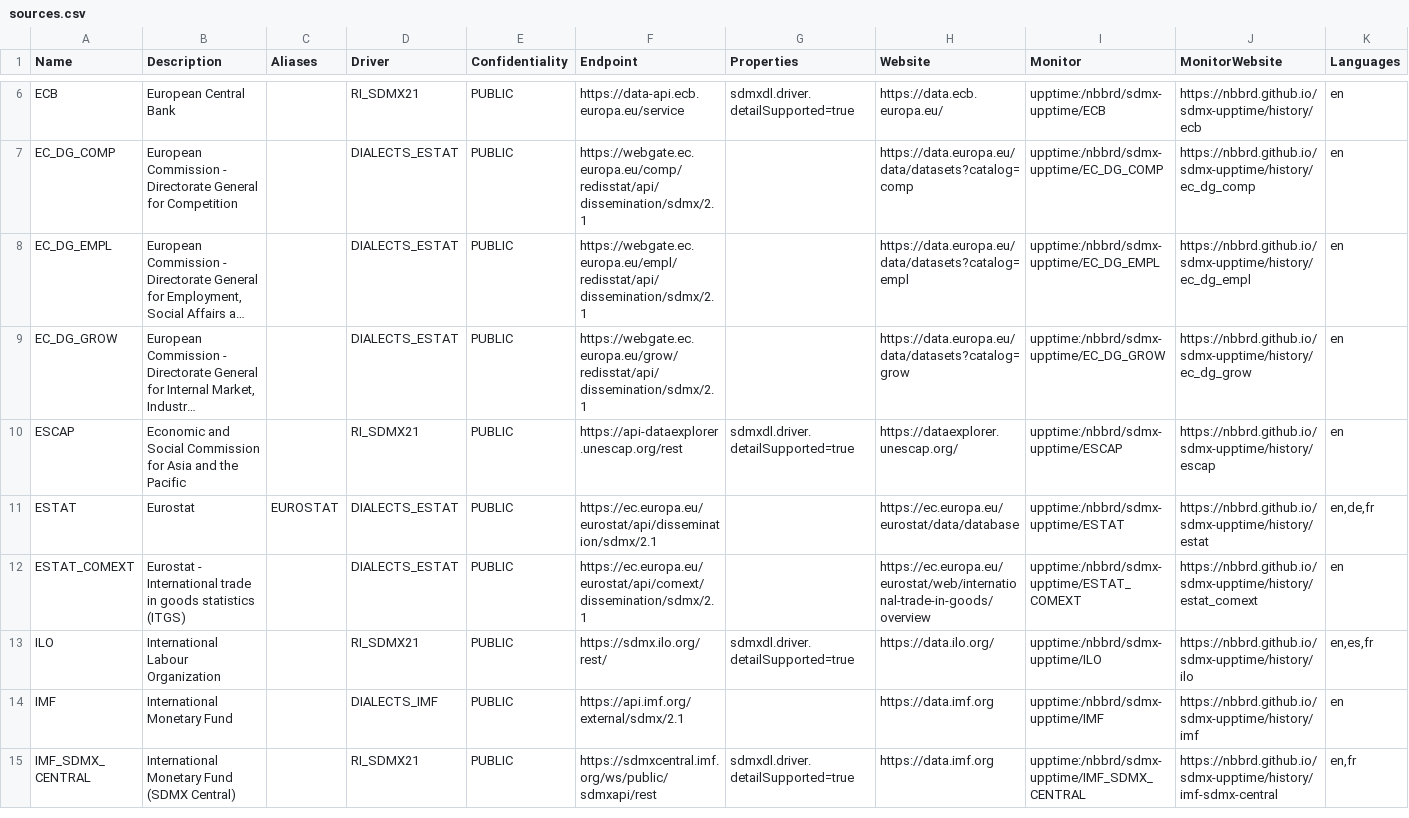
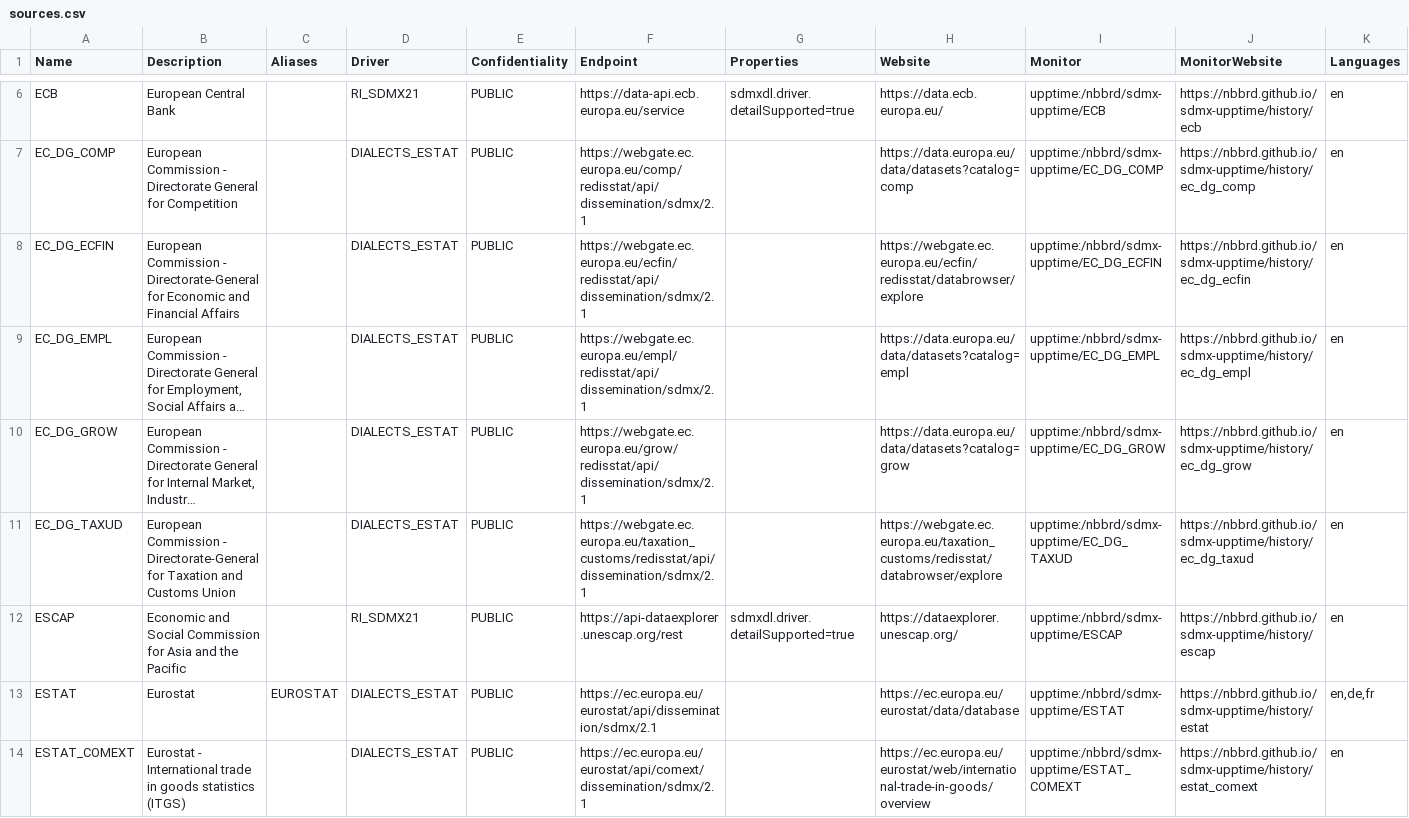
Before and after one commit to nbbrd/sdmx-dl, a CSV file: docs/assets/sources.csv, drawn as a sheet; only a part is shown, gaps mark what is left out; the shorter side is filled out with more unchanged rows; long unchanged cells end in …; the diff names each change by its address in the sheet, - before the commit and + after, or states it on an @@ line.

Commit message:
Add sources from Directorates General of the European Commission

```diff
--- a/docs/assets/sources.csv
+++ b/docs/assets/sources.csv
+row 8: EC_DG_ECFIN | European Commission - Directorate-General for Economic and Financial Affairs |  | DIALECTS_ESTAT | PUBLIC | https://webgate.ec.europa.eu/ecfin/redisstat/api/dissemination/sdmx/2.1 |  | https://webgate.ec.europa.eu/ecfin/redisstat/databrowser/explore | upptime:/nbbrd/sdmx-upptime/EC_DG_ECFIN | https://nbbrd.github.io/sdmx-upptime/history/ec_dg_ecfin | en
+row 11: EC_DG_TAXUD | European Commission - Directorate-General for Taxation and Customs Union |  | DIALECTS_ESTAT | PUBLIC | https://webgate.ec.europa.eu/taxation_customs/redisstat/api/dissemination/sdmx/2.1 |  | https://webgate.ec.europa.eu/taxation_customs/redisstat/databrowser/explore | upptime:/nbbrd/sdmx-upptime/EC_DG_TAXUD | https://nbbrd.github.io/sdmx-upptime/history/ec_dg_taxud | en
```
Also changed, not shown: 4 other files.
